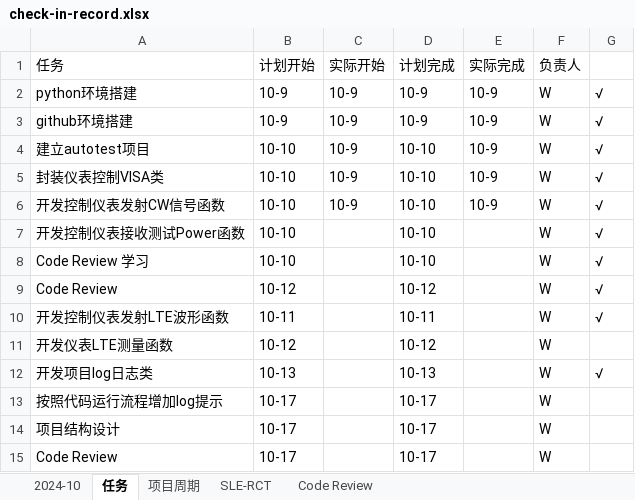
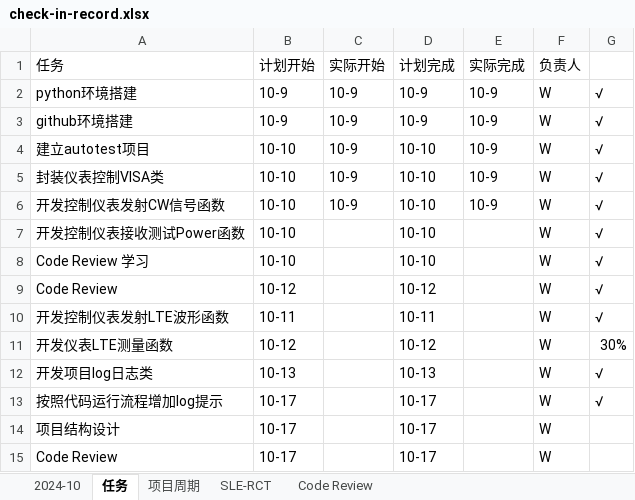
Before and after one commit to bq-justdoit/check-in, an Excel workbook: check-in-record.xlsx, sheet 任务, drawn as a sheet; values as stored, in another font and other column widths than the file's, no borders; the diff names each change by its address in the sheet, - before the commit and + after, or states it on an @@ line.

Commit message:
按照代码运行流程增加log提示 OK 开发仪表LTE测量函数 30%

```diff
--- a/check-in-record.xlsx (sheet 任务)
+++ b/check-in-record.xlsx (sheet 任务)
-G11: (empty)
+G11: 30%
-G13: (empty)
+G13: √
```
Also changed, not shown: sheet 2024-10.
